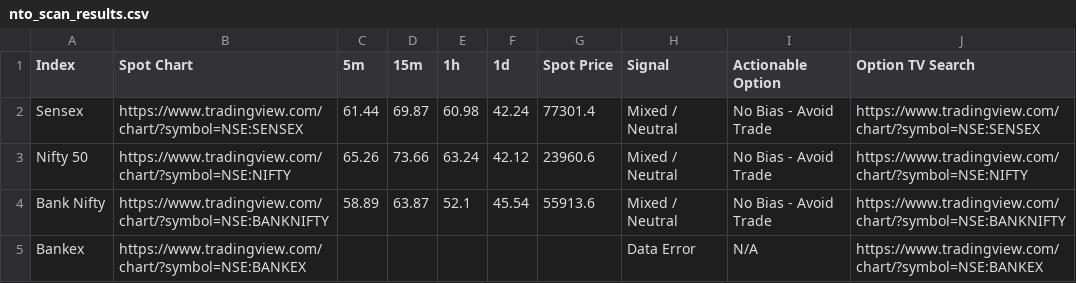
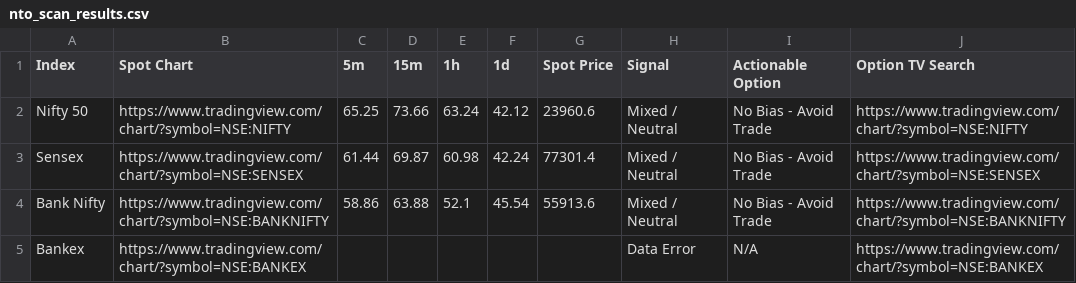
Before and after one commit to alok7d7-ux/my-nto-scanner-option, a CSV file: nto_scan_results.csv, drawn as a sheet.

```diff
--- a/nto_scan_results.csv
+++ b/nto_scan_results.csv
@@ -1,5 +1,5 @@
 Index,Spot Chart,5m,15m,1h,1d,Spot Price,Signal,Actionable Option,Option TV Search
+Nifty 50,https://www.tradingview.com/chart/?symbol=NSE:NIFTY,65.25,73.66,63.24,42.12,23960.6,Mixed / Neutral,No Bias - Avoid Trade,https://www.tradingview.com/chart/?symbol=NSE:NIFTY
 Sensex,https://www.tradingview.com/chart/?symbol=NSE:SENSEX,61.44,69.87,60.98,42.24,77301.4,Mixed / Neutral,No Bias - Avoid Trade,https://www.tradingview.com/chart/?symbol=NSE:SENSEX
-Nifty 50,https://www.tradingview.com/chart/?symbol=NSE:NIFTY,65.26,73.66,63.24,42.12,23960.6,Mixed / Neutral,No Bias - Avoid Trade,https://www.tradingview.com/chart/?symbol=NSE:NIFTY
-Bank Nifty,https://www.tradingview.com/chart/?symbol=NSE:BANKNIFTY,58.89,63.87,52.1,45.54,55913.6,Mixed / Neutral,No Bias - Avoid Trade,https://www.tradingview.com/chart/?symbol=NSE:BANKNIFTY
+Bank Nifty,https://www.tradingview.com/chart/?symbol=NSE:BANKNIFTY,58.86,63.88,52.1,45.54,55913.6,Mixed / Neutral,No Bias - Avoid Trade,https://www.tradingview.com/chart/?symbol=NSE:BANKNIFTY
 Bankex,https://www.tradingview.com/chart/?symbol=NSE:BANKEX,,,,,,Data Error,N/A,https://www.tradingview.com/chart/?symbol=NSE:BANKEX
```
